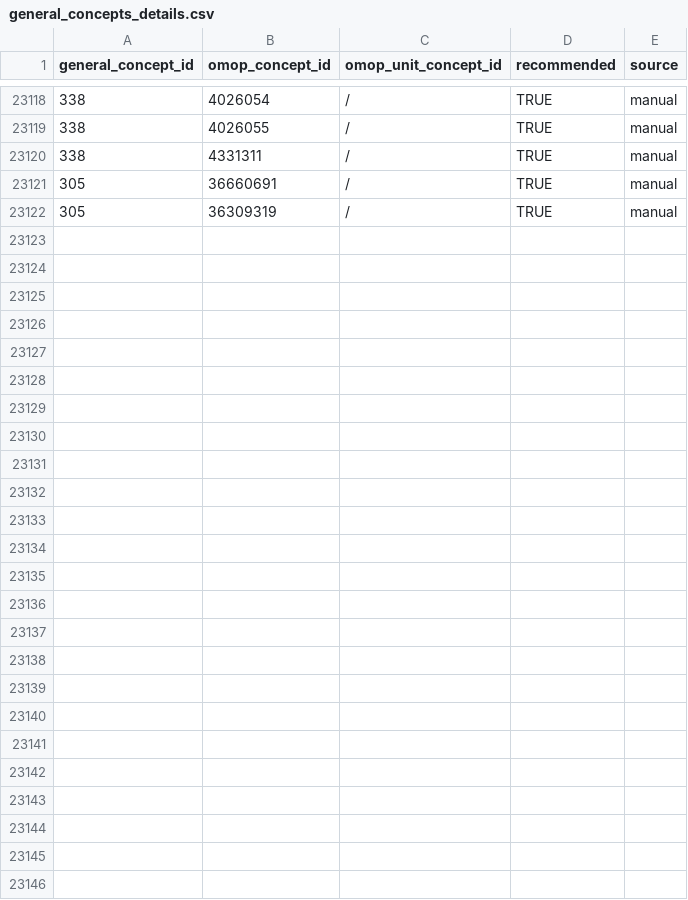
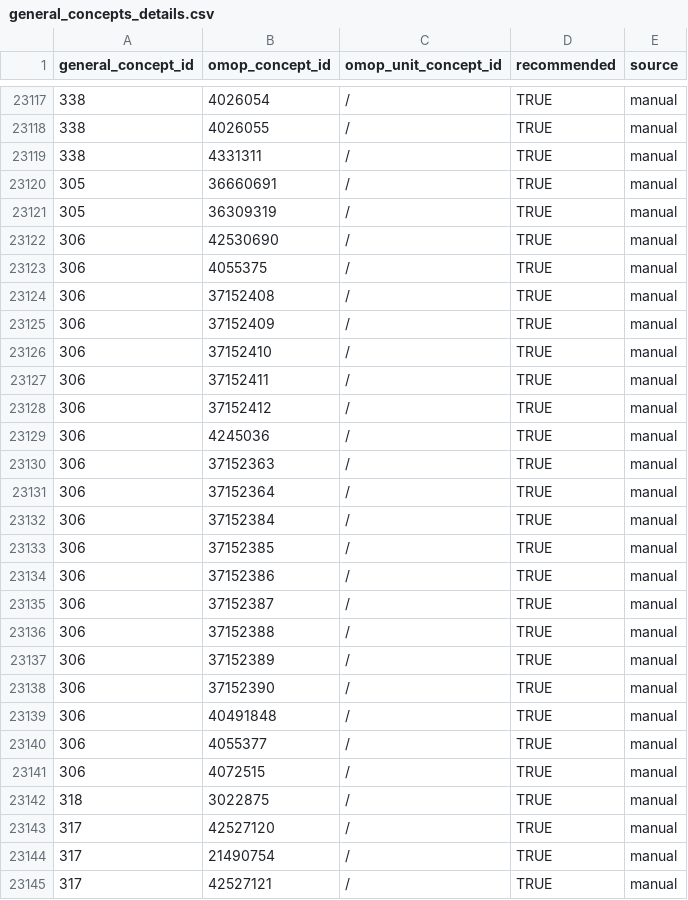
Before and after one commit to indicate-eu/data-dictionary, a CSV file: inst/extdata/csv/general_concepts_details.csv, drawn as a sheet; only a part is shown, gaps mark what is left out; the diff covers the shown part only; the diff names each change by its address in the sheet, - before the commit and + after, or states it on an @@ line.

Commit message:
Add expert comments for ventilation parameter concepts
Added comprehensive expert comments for the following ventilation parameter general concepts:
- Mean airway pressure (concept 316)
- Minute volume (concept 317)
- Positive End-Expiratory Pressure/PEEP (concept 318)
- Peak inspiration pressure (concept 319)
- Plateau pressure (concept 320)

Comments follow the standardized markdown structure with:
- Clinical definitions with units and normal ranges
- Mapping strategy guidance for selecting appropriate concepts
- Distinction between set vs measured values where applicable
- Important clinical notes including measurement methods and common pitfalls
- Unit conversion information (cmH2O/mmHg)

For PEEP, added detailed explanation of the expiratory pause maneuver and calculation method for differentiating intrinsic, extrinsic, and total PEEP components.

```diff
--- a/inst/extdata/csv/general_concepts_details.csv
+++ b/inst/extdata/csv/general_concepts_details.csv
+row 23122: 306 | 42530690 | / | TRUE | manual
+row 23123: 306 | 4055375 | / | TRUE | manual
+row 23124: 306 | 37152408 | / | TRUE | manual
+row 23125: 306 | 37152409 | / | TRUE | manual
+row 23126: 306 | 37152410 | / | TRUE | manual
+row 23127: 306 | 37152411 | / | TRUE | manual
+row 23128: 306 | 37152412 | / | TRUE | manual
+row 23129: 306 | 4245036 | / | TRUE | manual
+row 23130: 306 | 37152363 | / | TRUE | manual
+row 23131: 306 | 37152364 | / | TRUE | manual
+row 23132: 306 | 37152384 | / | TRUE | manual
+row 23133: 306 | 37152385 | / | TRUE | manual
+row 23134: 306 | 37152386 | / | TRUE | manual
+row 23135: 306 | 37152387 | / | TRUE | manual
+row 23136: 306 | 37152388 | / | TRUE | manual
+row 23137: 306 | 37152389 | / | TRUE | manual
+row 23138: 306 | 37152390 | / | TRUE | manual
+row 23139: 306 | 40491848 | / | TRUE | manual
+row 23140: 306 | 4055377 | / | TRUE | manual
+row 23141: 306 | 4072515 | / | TRUE | manual
+row 23142: 318 | 3022875 | / | TRUE | manual
+row 23143: 317 | 42527120 | / | TRUE | manual
+row 23144: 317 | 21490754 | / | TRUE | manual
+row 23145: 317 | 42527121 | / | TRUE | manual
```
Also changed, not shown: 1 removed row and 4 edited cells elsewhere in this file, inst/extdata/csv/general_concepts_history.csv, 2 other files.
